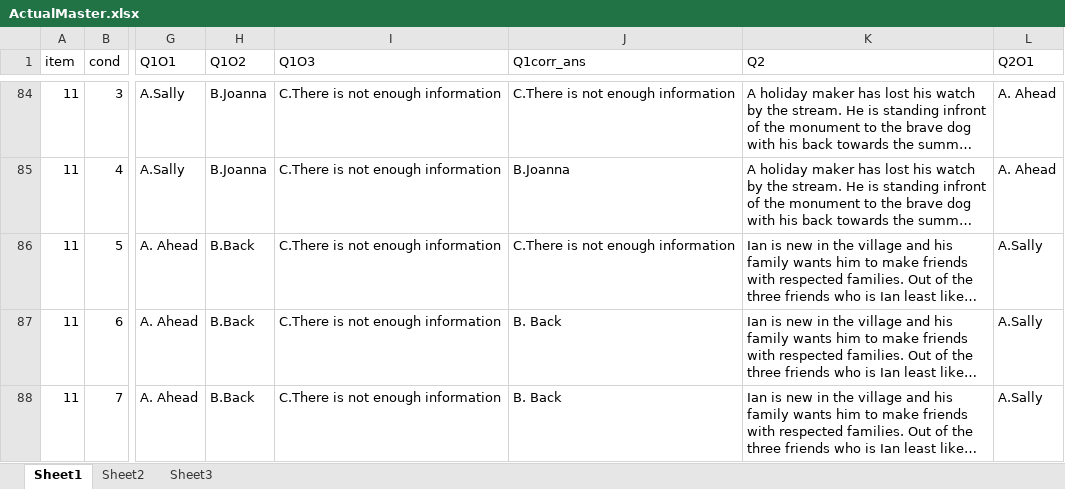
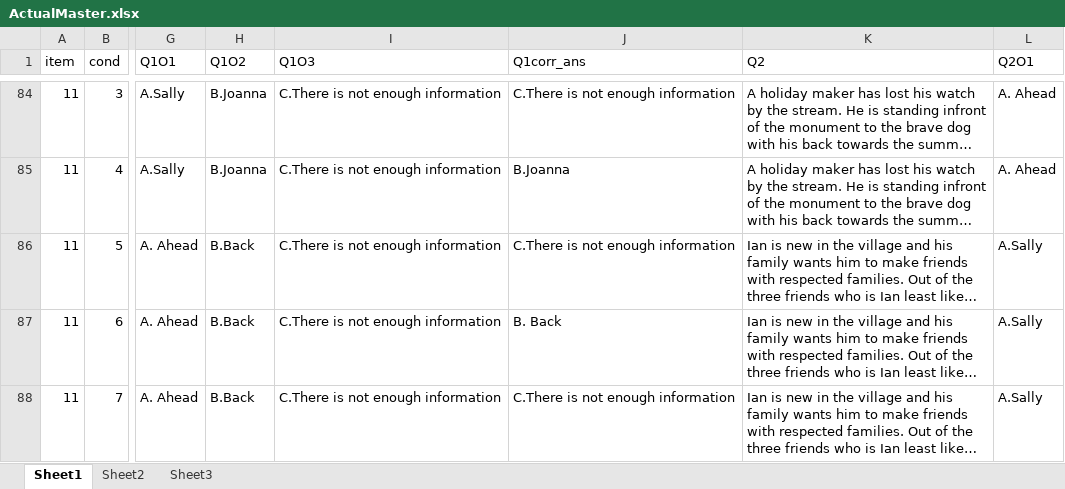
Before and after one commit to claursen1994/SocioSpacial, an Excel workbook: SocioSpatial Experiment MatlabCode/corpus/ActualMaster.xlsx, sheet Sheet1, drawn as a sheet; only a part is shown, gaps mark what is left out; long unchanged cells end in …; values as stored, in another font and other column widths than the file's, no borders; the diff covers the shown part only; the diff names each change by its address in the sheet, - before the commit and + after, or states it on an @@ line.

```diff
--- a/SocioSpatial Experiment MatlabCode/corpus/ActualMaster.xlsx (sheet Sheet1)
+++ b/SocioSpatial Experiment MatlabCode/corpus/ActualMaster.xlsx (sheet Sheet1)
-J88 (Q1corr_ans): B. Back
+J88 (Q1corr_ans): C.There is not enough information
```
Also changed, not shown: 47 edited cells elsewhere in this sheet, SocioSpatial Experiment MatlabCode/corpus/sent.xlsx, Stimuli/ActualMaster.xlsx.
